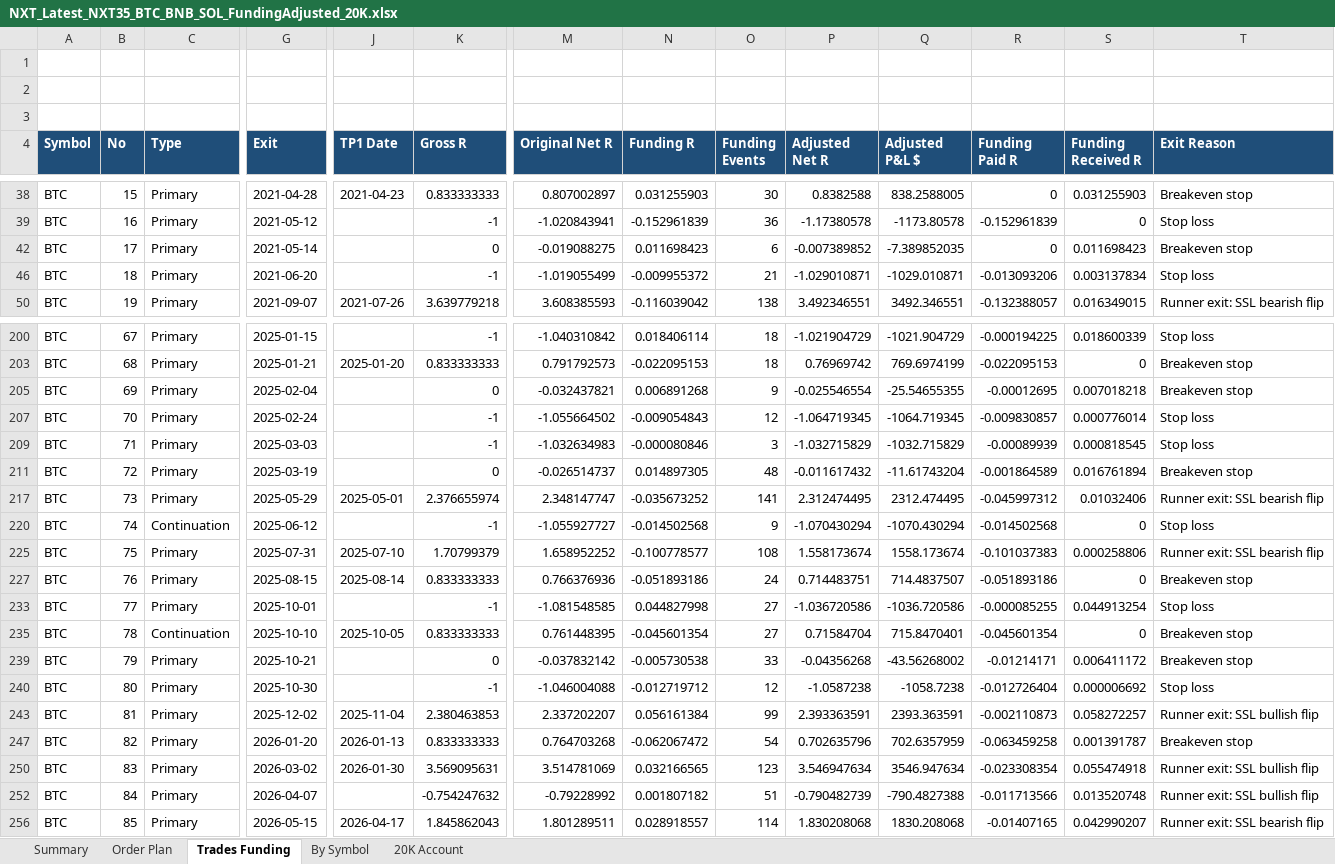
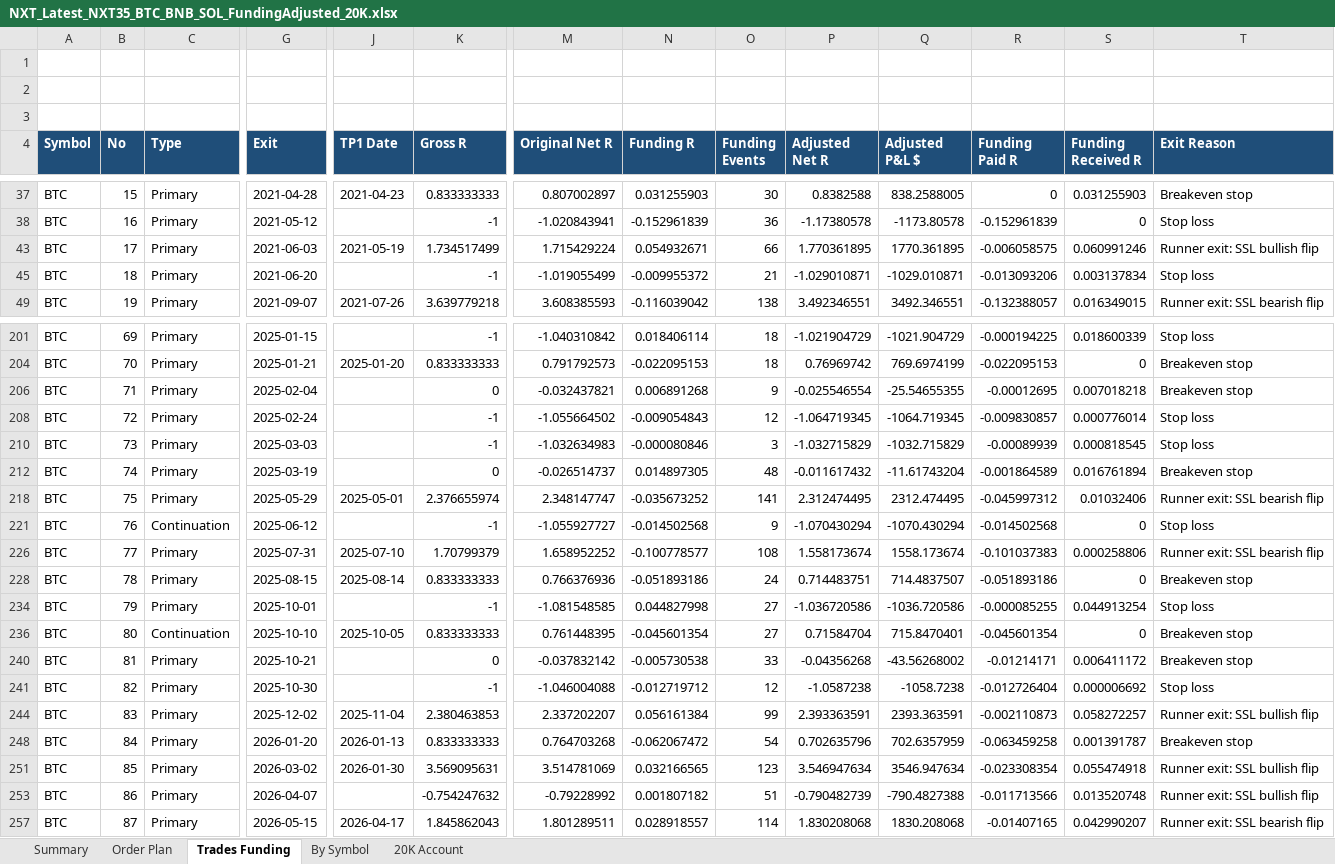
Before and after one commit to nguyentoan2882/Crypto-Trading, an Excel workbook: latest/NXT_Latest_NXT35_BTC_BNB_SOL_FundingAdjusted_20K.xlsx, sheet Trades Funding, drawn as a sheet; only a part is shown, gaps mark what is left out; values as stored, in another font and other column widths than the file's, no borders; addresses are those after the commit; the diff covers the shown part only; the diff names each change by its address in the sheet, - before the commit and + after, or states it on an @@ line.

```diff
--- a/latest/NXT_Latest_NXT35_BTC_BNB_SOL_FundingAdjusted_20K.xlsx (sheet Trades Funding)
+++ b/latest/NXT_Latest_NXT35_BTC_BNB_SOL_FundingAdjusted_20K.xlsx (sheet Trades Funding)
-G43 (Exit): 2021-05-14
+G43 (Exit): 2021-06-03
-J43 (TP1 Date): (empty)
+J43 (TP1 Date): 2021-05-19
-K43 (Gross R): 0
+K43 (Gross R): 1.734517499
-M43 (Original Net R): -0.019088275
+M43 (Original Net R): 1.715429224
-N43 (Funding R): 0.011698423
+N43 (Funding R): 0.054932671
-O43 (Funding Events): 6
+O43 (Funding Events): 66
-P43 (Adjusted Net R): -0.007389852
+P43 (Adjusted Net R): 1.770361895
-Q43 (Adjusted P&L $): -7.389852035
+Q43 (Adjusted P&L $): 1770.361895
-R43 (Funding Paid R): 0
+R43 (Funding Paid R): -0.006058575
-S43 (Funding Received R): 0.011698423
+S43 (Funding Received R): 0.060991246
-T43 (Exit Reason): Breakeven stop
+T43 (Exit Reason): Runner exit: SSL bullish flip
-B201 (No): 67
+B201 (No): 69
-B204 (No): 68
+B204 (No): 70
-B206 (No): 69
+B206 (No): 71
-B208 (No): 70
+B208 (No): 72
-B210 (No): 71
+B210 (No): 73
-B212 (No): 72
+B212 (No): 74
-B218 (No): 73
+B218 (No): 75
-B221 (No): 74
+B221 (No): 76
-B226 (No): 75
+B226 (No): 77
-B228 (No): 76
+B228 (No): 78
-B234 (No): 77
+B234 (No): 79
-B236 (No): 78
+B236 (No): 80
-B240 (No): 79
+B240 (No): 81
-B241 (No): 80
+B241 (No): 82
-B244 (No): 81
+B244 (No): 83
-B248 (No): 82
+B248 (No): 84
-B251 (No): 83
+B251 (No): 85
-B253 (No): 84
+B253 (No): 86
-B257 (No): 85
+B257 (No): 87
```
Also changed, not shown: 2 added rows, 33 edited cells and cell formats elsewhere in this sheet, sheet Order Plan, sheet 20K Account, sheet Summary, sheet By Symbol, hidden cells, latest/NXT_Latest_NXT35_BTC_BNB_SOL_LongOnlyPullbackContinuation_20K.xlsx, 29 other files.
